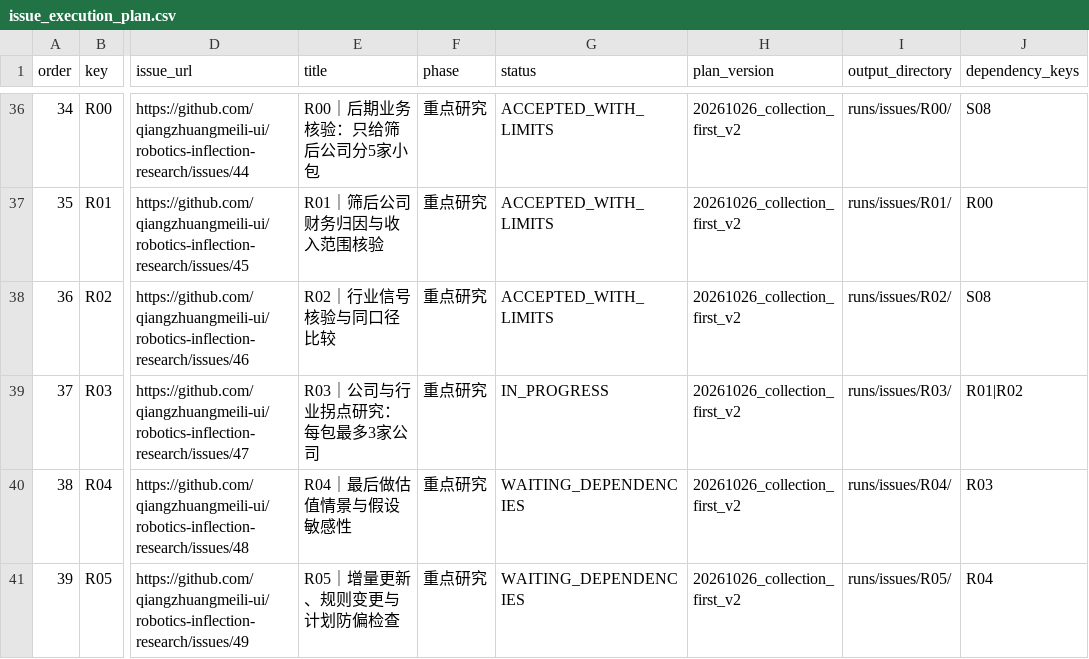
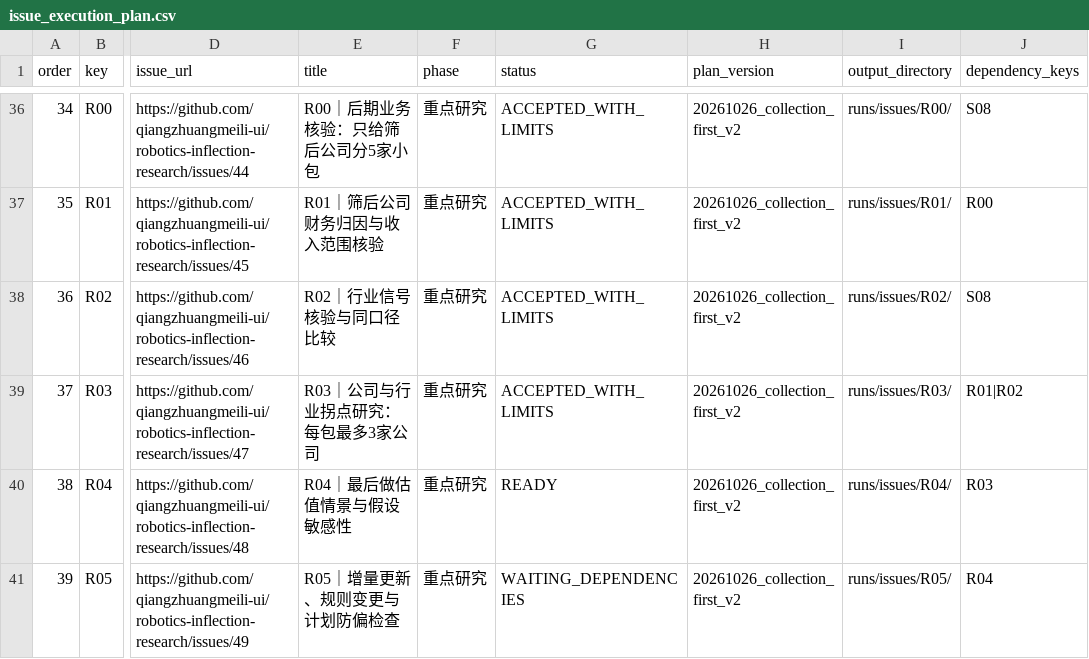
Before and after one commit to qiangzhuangmeili-ui/robotics-inflection-research, a CSV file: data/issue_execution_plan.csv, drawn as a sheet; only a part is shown, gaps mark what is left out; the diff names each change by its address in the sheet, - before the commit and + after, or states it on an @@ line.

Commit message:
R03: register Codex R2 independent acceptance (ACCEPTED_WITH_LIMITS) and release single-card lock

```diff
--- a/data/issue_execution_plan.csv
+++ b/data/issue_execution_plan.csv
-G39 (status): IN_PROGRESS
+G39 (status): ACCEPTED_WITH_LIMITS
-G40 (status): WAITING_DEPENDENCIES
+G40 (status): READY
```
Also changed, not shown: 5 other files.
